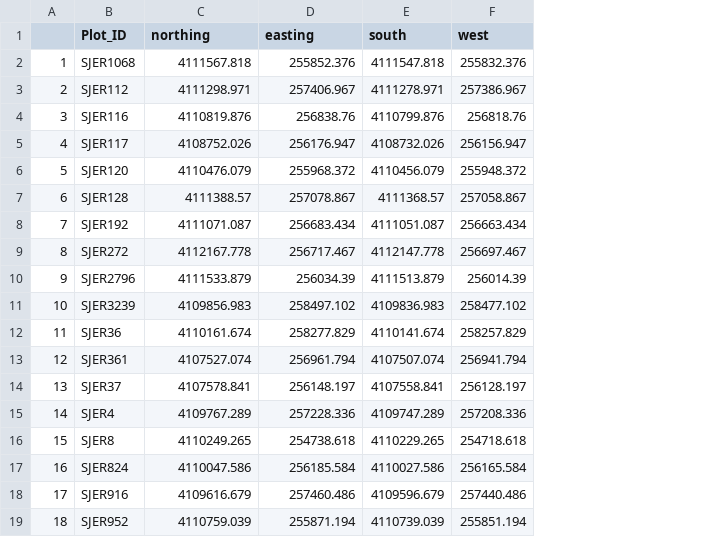
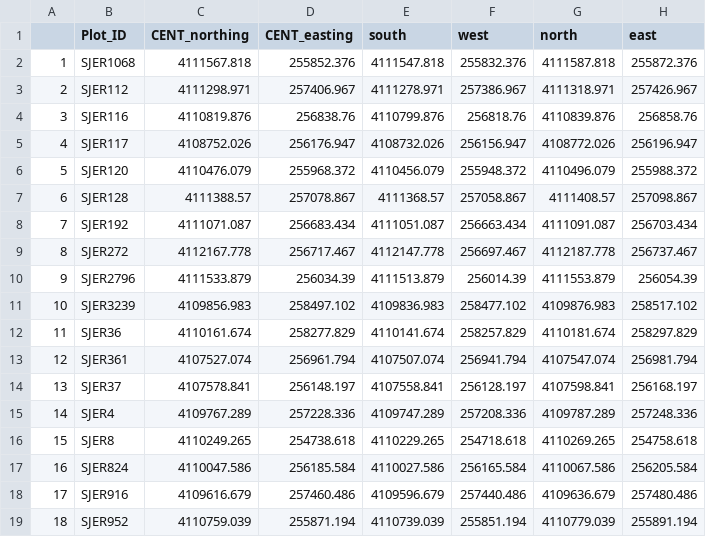
Before and after one commit to henrykironde/hyperspec-beta, a CSV file: SJER_plot_extents.csv, drawn as a sheet; the diff names each change by its address in the sheet, - before the commit and + after, or states it on an @@ line.

Commit message:
Added extent of each plot for N, S, E, W.

```diff
--- a/SJER_plot_extents.csv
+++ b/SJER_plot_extents.csv
+column G (north), rows 2-19: 4111587.818 | 4111318.971 | 4110839.876 | 4108772.026 | 4110496.079 | 4111408.57 | 4111091.087 | 4112187.778 | 4111553.879 | 4109876.983 | 4110181.674 | 4107547.074 | 4107598.841 | 4109787.289 | 4110269.265 | 4110067.586 | 4109636.679 | 4110779.039
+column H (east), rows 2-19: 255872.376 | 257426.967 | 256858.76 | 256196.947 | 255988.372 | 257098.867 | 256703.434 | 256737.467 | 256054.39 | 258517.102 | 258297.829 | 256981.794 | 256168.197 | 257248.336 | 254758.618 | 256205.584 | 257480.486 | 255891.194
-C1: northing
+C1: CENT_northing
-D1: easting
+D1: CENT_easting
```
Also changed, not shown: 1 other file.
